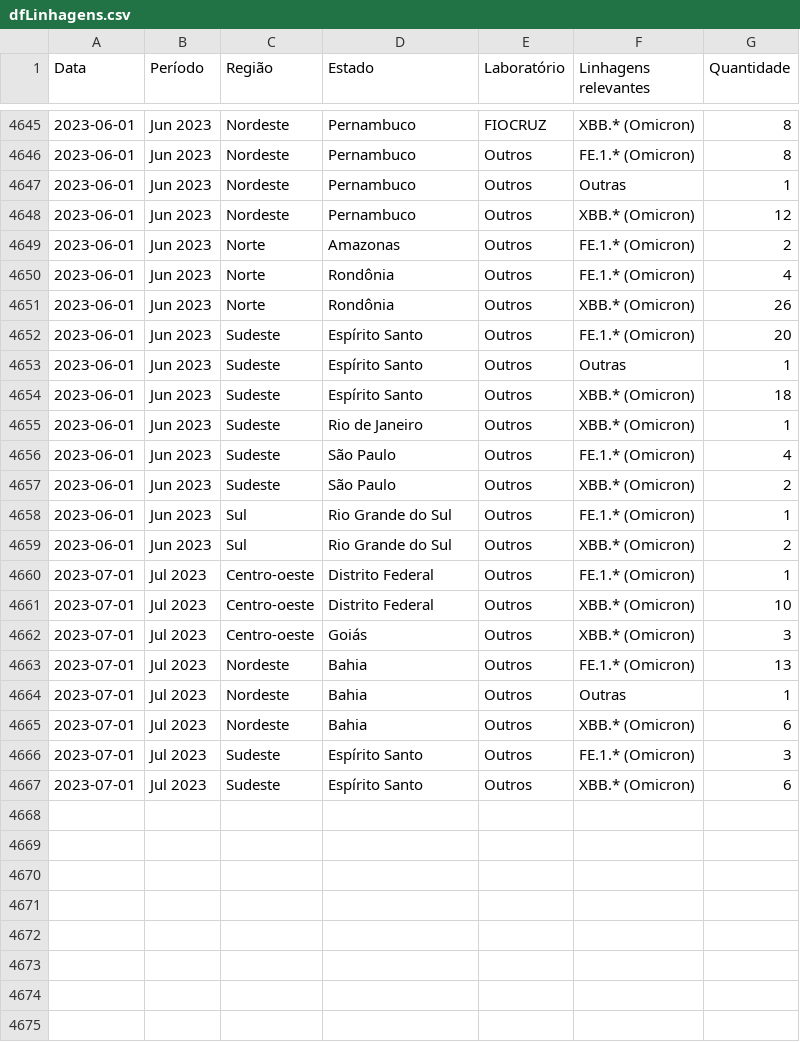
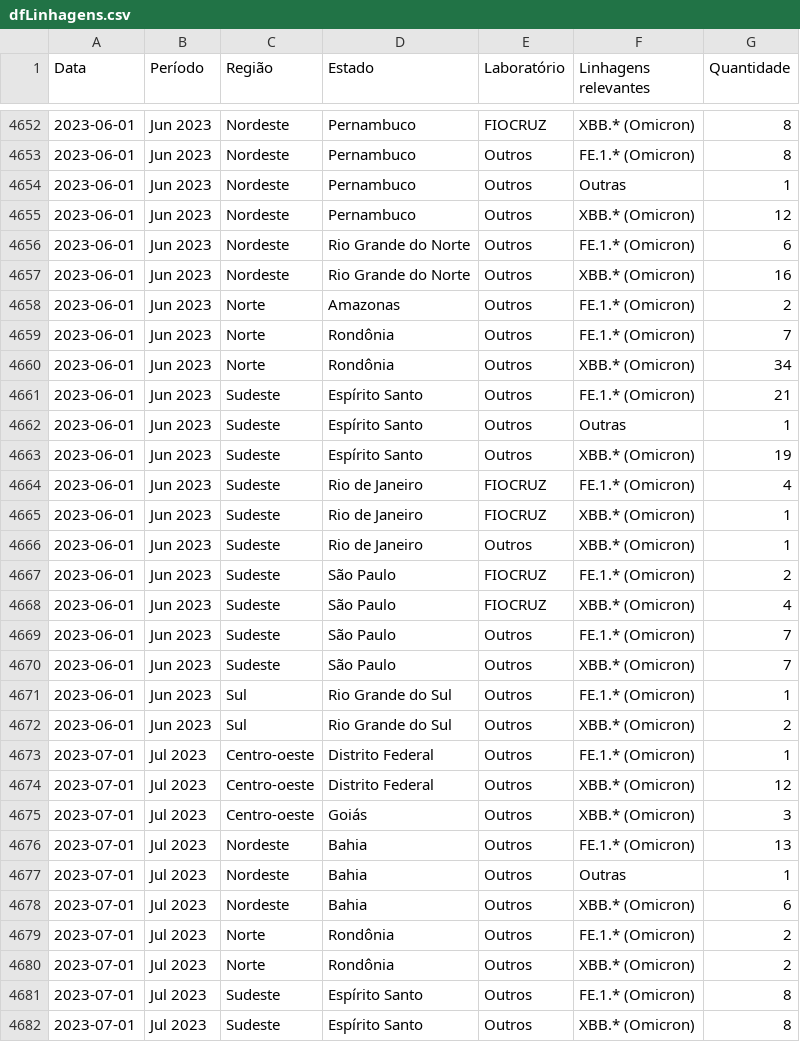
Before and after one commit to vanleiko/RedeGenomica, a CSV file: dfLinhagens.csv, drawn as a sheet; only a part is shown, gaps mark what is left out; the diff covers the shown part only.

```diff
--- a/dfLinhagens.csv
+++ b/dfLinhagens.csv
@@ -4648,11 +4655,17 @@ Data,Período,Região,Estado,Laboratório,Linhagens relevantes,Quantidade
 2023-06-01,Jun 2023,Nordeste,Pernambuco,Outros,XBB.* (Omicron),12
+2023-06-01,Jun 2023,Nordeste,Rio Grande do Norte,Outros,FE.1.* (Omicron),6
+2023-06-01,Jun 2023,Nordeste,Rio Grande do Norte,Outros,XBB.* (Omicron),16
 2023-06-01,Jun 2023,Norte,Amazonas,Outros,FE.1.* (Omicron),2
-2023-06-01,Jun 2023,Norte,Rondônia,Outros,FE.1.* (Omicron),4
-2023-06-01,Jun 2023,Norte,Rondônia,Outros,XBB.* (Omicron),26
-2023-06-01,Jun 2023,Sudeste,Espírito Santo,Outros,FE.1.* (Omicron),20
+2023-06-01,Jun 2023,Norte,Rondônia,Outros,FE.1.* (Omicron),7
+2023-06-01,Jun 2023,Norte,Rondônia,Outros,XBB.* (Omicron),34
+2023-06-01,Jun 2023,Sudeste,Espírito Santo,Outros,FE.1.* (Omicron),21
 2023-06-01,Jun 2023,Sudeste,Espírito Santo,Outros,Outras,1
-2023-06-01,Jun 2023,Sudeste,Espírito Santo,Outros,XBB.* (Omicron),18
+2023-06-01,Jun 2023,Sudeste,Espírito Santo,Outros,XBB.* (Omicron),19
+2023-06-01,Jun 2023,Sudeste,Rio de Janeiro,FIOCRUZ,FE.1.* (Omicron),4
+2023-06-01,Jun 2023,Sudeste,Rio de Janeiro,FIOCRUZ,XBB.* (Omicron),1
 2023-06-01,Jun 2023,Sudeste,Rio de Janeiro,Outros,XBB.* (Omicron),1
-2023-06-01,Jun 2023,Sudeste,São Paulo,Outros,FE.1.* (Omicron),4
-2023-06-01,Jun 2023,Sudeste,São Paulo,Outros,XBB.* (Omicron),2
+2023-06-01,Jun 2023,Sudeste,São Paulo,FIOCRUZ,FE.1.* (Omicron),2
+2023-06-01,Jun 2023,Sudeste,São Paulo,FIOCRUZ,XBB.* (Omicron),4
+2023-06-01,Jun 2023,Sudeste,São Paulo,Outros,FE.1.* (Omicron),7
+2023-06-01,Jun 2023,Sudeste,São Paulo,Outros,XBB.* (Omicron),7
 2023-06-01,Jun 2023,Sul,Rio Grande do Sul,Outros,FE.1.* (Omicron),1
@@ -4660,3 +4673,3 @@ Data,Período,Região,Estado,Laboratório,Linhagens relevantes,Quantidade
 2023-07-01,Jul 2023,Centro-oeste,Distrito Federal,Outros,FE.1.* (Omicron),1
-2023-07-01,Jul 2023,Centro-oeste,Distrito Federal,Outros,XBB.* (Omicron),10
+2023-07-01,Jul 2023,Centro-oeste,Distrito Federal,Outros,XBB.* (Omicron),12
 2023-07-01,Jul 2023,Centro-oeste,Goiás,Outros,XBB.* (Omicron),3
@@ -4665,3 +4678,5 @@ Data,Período,Região,Estado,Laboratório,Linhagens relevantes,Quantidade
 2023-07-01,Jul 2023,Nordeste,Bahia,Outros,XBB.* (Omicron),6
-2023-07-01,Jul 2023,Sudeste,Espírito Santo,Outros,FE.1.* (Omicron),3
-2023-07-01,Jul 2023,Sudeste,Espírito Santo,Outros,XBB.* (Omicron),6
+2023-07-01,Jul 2023,Norte,Rondônia,Outros,FE.1.* (Omicron),2
+2023-07-01,Jul 2023,Norte,Rondônia,Outros,XBB.* (Omicron),2
+2023-07-01,Jul 2023,Sudeste,Espírito Santo,Outros,FE.1.* (Omicron),8
+2023-07-01,Jul 2023,Sudeste,Espírito Santo,Outros,XBB.* (Omicron),8
```
Also changed, not shown: 9 added rows and 11 edited cells elsewhere in this file, dfGenomasLaboratorio.csv, dfMapa.csv, 2 other files.
